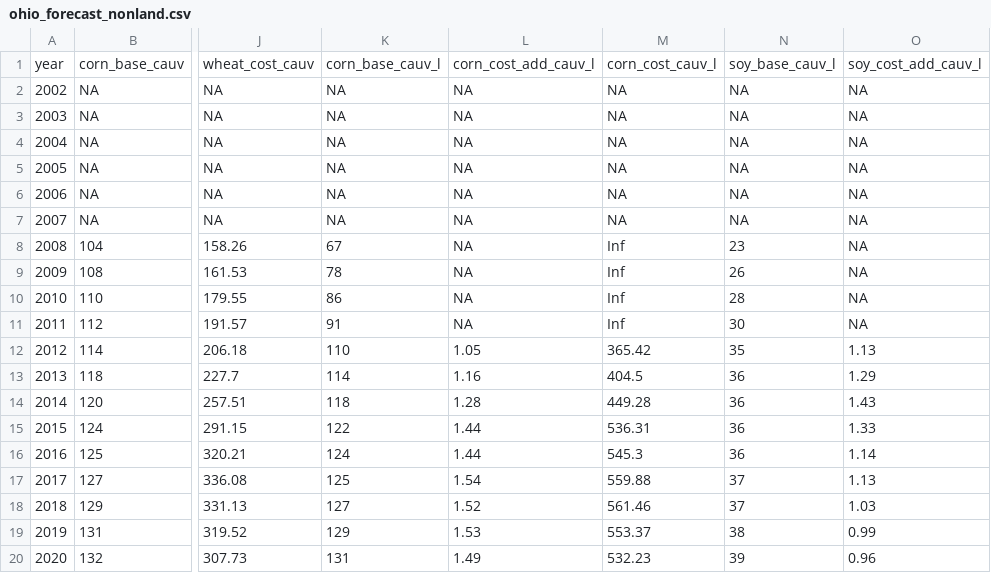
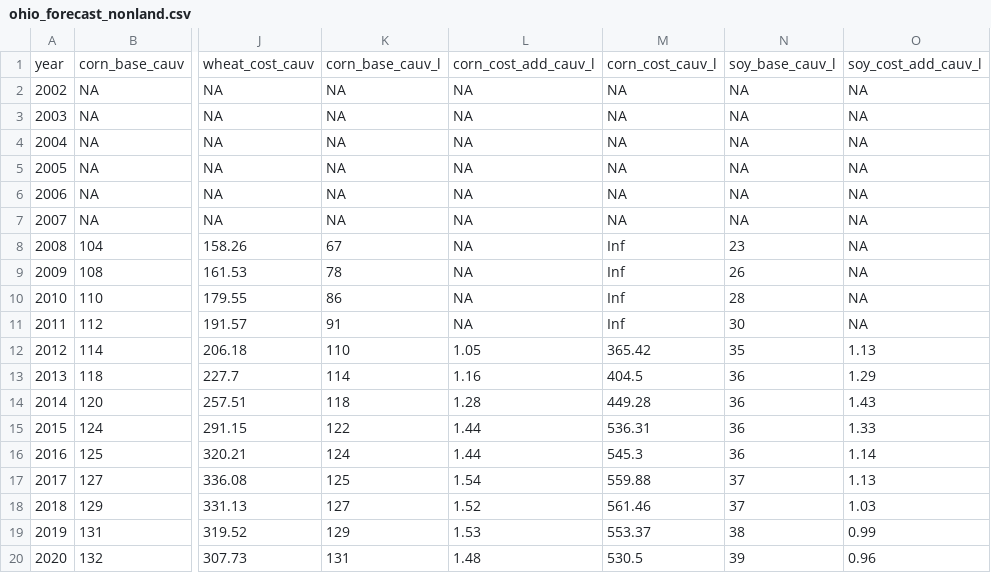
Before and after one commit to rdinter/CAUV, a CSV file: 2-calc/nonland/ohio_forecast_nonland.csv, drawn as a sheet; only a part is shown, gaps mark what is left out; the diff names each change by its address in the sheet, - before the commit and + after, or states it on an @@ line.

```diff
--- a/2-calc/nonland/ohio_forecast_nonland.csv
+++ b/2-calc/nonland/ohio_forecast_nonland.csv
-L20: 1.49
+L20: 1.48
-M20: 532.23
+M20: 530.5
```
Also changed, not shown: 1-tidy/cap/ohio_caprate.csv, 1-tidy/nonland/ohio_nonland.csv, 42 other files.
